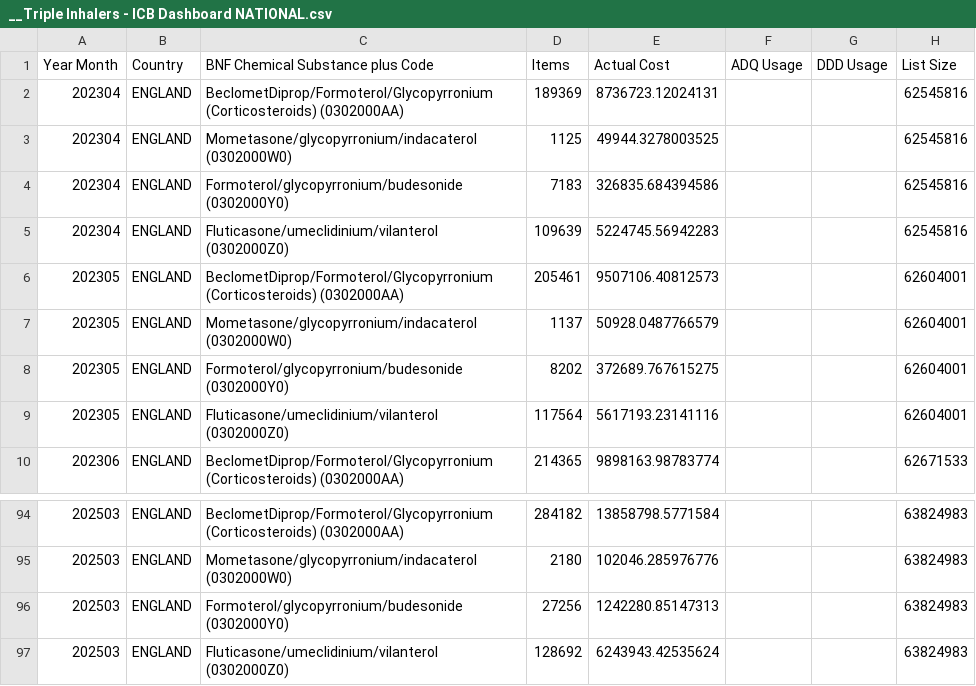
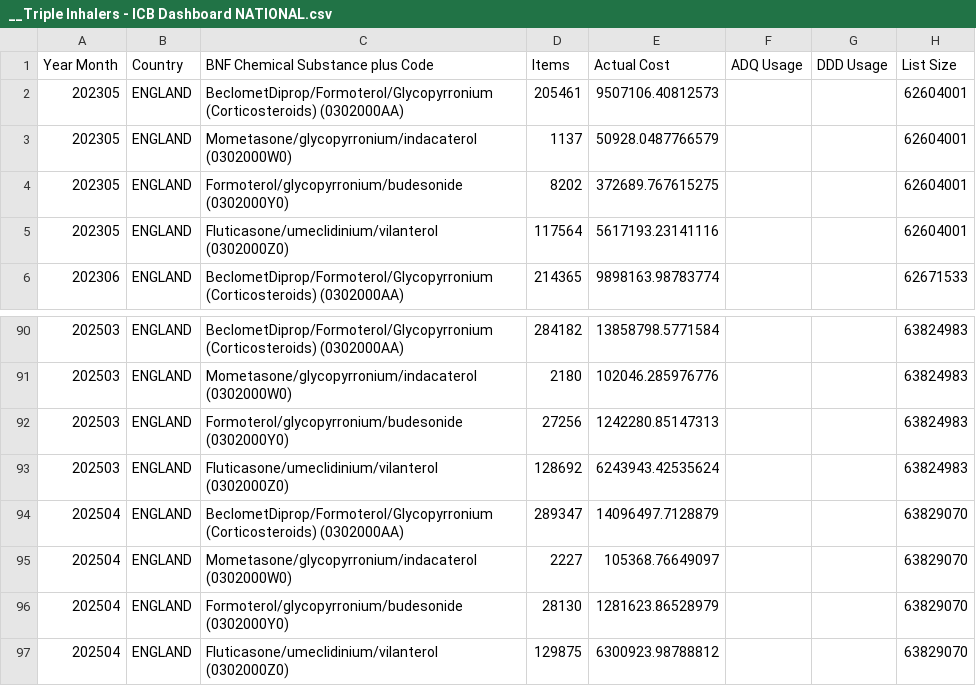
Before and after one commit to a-d-brown/dashboards-icb, a CSV file: __Triple Inhalers - ICB Dashboard NATIONAL.csv, drawn as a sheet; only a part is shown, gaps mark what is left out; removed rows and columns are numbered as before the commit, all else as after; the diff names each change by its address in the sheet, - before the commit and + after, or states it on an @@ line.

```diff
--- a/__Triple Inhalers - ICB Dashboard NATIONAL.csv
+++ b/__Triple Inhalers - ICB Dashboard NATIONAL.csv
-row 2: 202304 | ENGLAND | BeclometDiprop/Formoterol/Glycopyrronium (Corticosteroids) (0302000AA) | 189369 | 8736723.12024131 |  |  | 62545816
-row 3: 202304 | ENGLAND | Mometasone/glycopyrronium/indacaterol (0302000W0) | 1125 | 49944.3278003525 |  |  | 62545816
-row 4: 202304 | ENGLAND | Formoterol/glycopyrronium/budesonide (0302000Y0) | 7183 | 326835.684394586 |  |  | 62545816
-row 5: 202304 | ENGLAND | Fluticasone/umeclidinium/vilanterol (0302000Z0) | 109639 | 5224745.56942283 |  |  | 62545816
+row 94: 202504 | ENGLAND | BeclometDiprop/Formoterol/Glycopyrronium (Corticosteroids) (0302000AA) | 289347 | 14096497.7128879 |  |  | 63829070
+row 95: 202504 | ENGLAND | Mometasone/glycopyrronium/indacaterol (0302000W0) | 2227 | 105368.76649097 |  |  | 63829070
+row 96: 202504 | ENGLAND | Formoterol/glycopyrronium/budesonide (0302000Y0) | 28130 | 1281623.86528979 |  |  | 63829070
+row 97: 202504 | ENGLAND | Fluticasone/umeclidinium/vilanterol (0302000Z0) | 129875 | 6300923.98788812 |  |  | 63829070
```
Also changed, not shown: __Antibacterials - ICB Dashboard NATIONAL.csv, __Lidocaine - ICB Dashboard NATIONAL.csv, 8 other files.
